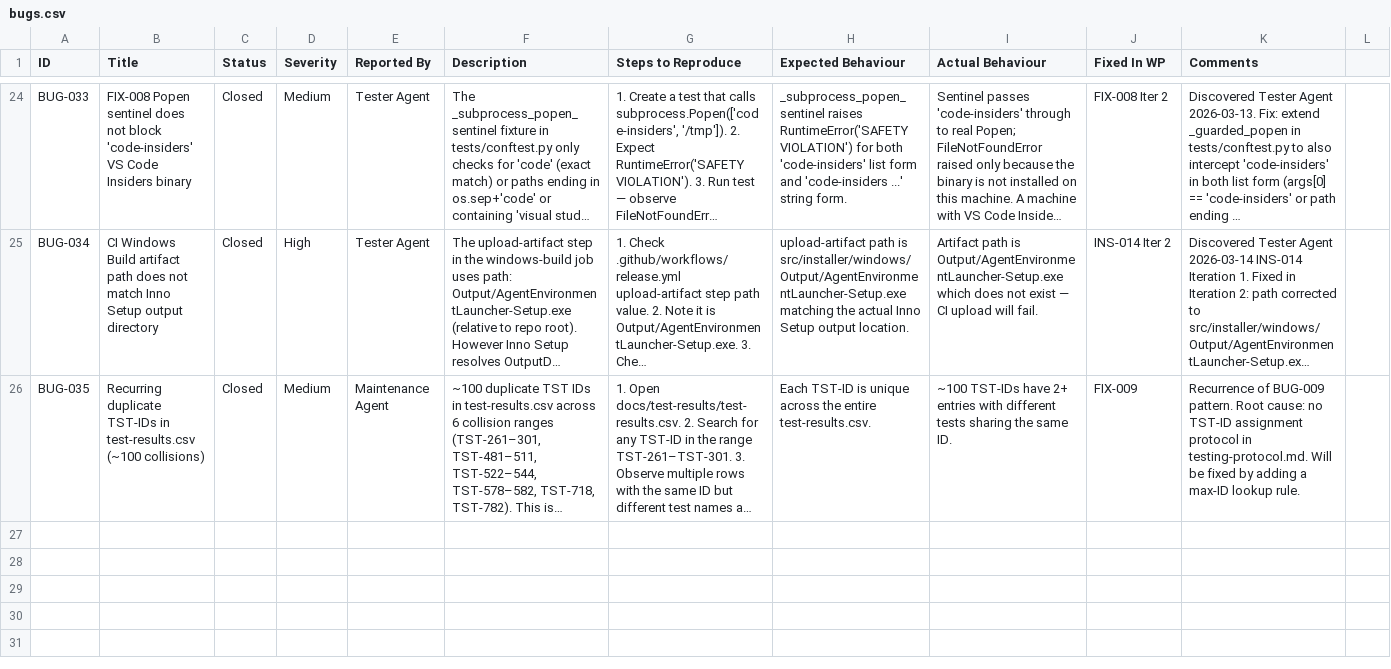
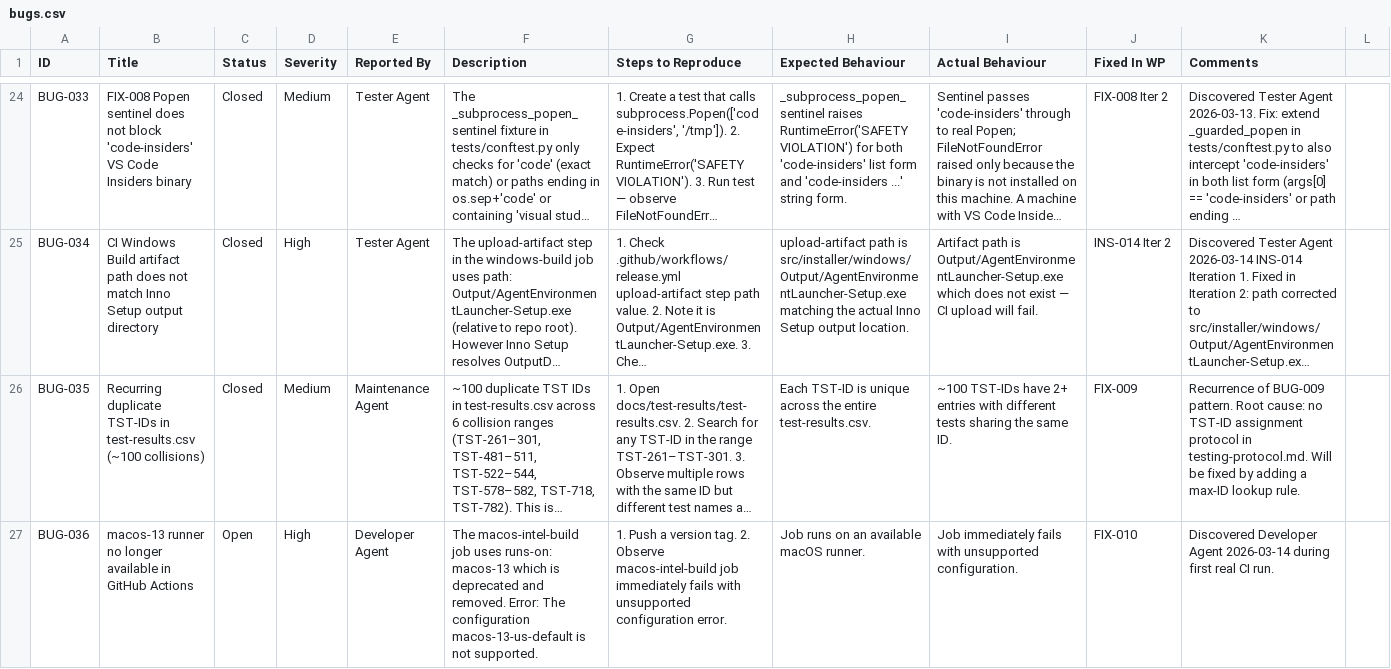
Before and after one commit to xX2Angelo8Xx/Turbulence-Solutions-Safe-Agent-Workspace, a CSV file: docs/bugs/bugs.csv, drawn as a sheet; only a part is shown, gaps mark what is left out; long unchanged cells end in …; the diff covers the shown part only; the diff names each change by its address in the sheet, - before the commit and + after, or states it on an @@ line.

```diff
--- a/docs/bugs/bugs.csv
+++ b/docs/bugs/bugs.csv
+row 27: BUG-036 | macos-13 runner no longer available in GitHub Actions | Open | High | Developer Agent | The macos-intel-build job uses runs-on: macos-13 which is deprecated and removed. Error: The configuration macos-13-us-default is not supported. | 1. Push a version tag. 2. Observe macos-intel-build job immediately fails with unsupported configuration error. | Job runs on an available macOS runner. | Job immediately fails with unsupported configuration. | FIX-010 | Discovered Developer Agent 2026-03-14 during first real CI run.
```
Also changed, not shown: 2 added rows elsewhere in this file, docs/test-results/test-results.csv, docs/workpackages/workpackages.csv, 14 other files.
